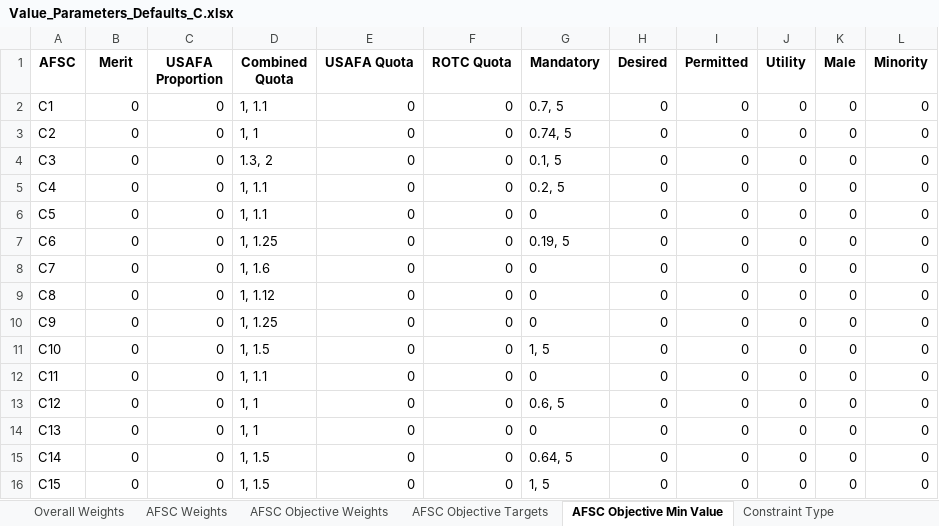
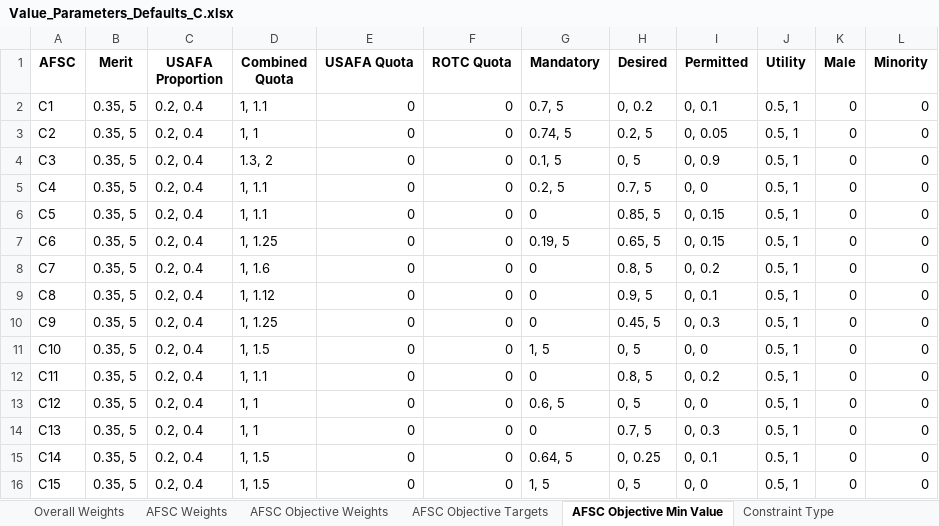
Before and after one commit to dglaird/afccp, an Excel workbook: afccp/resources/support/Value_Parameters_Defaults_C.xlsx, sheet AFSC Objective Min Value, drawn as a sheet; only a part is shown; values as stored, in another font and other column widths than the file's, no borders; the diff covers the shown part only; the diff names each change by its address in the sheet, - before the commit and + after, or states it on an @@ line.

```diff
--- a/afccp/resources/support/Value_Parameters_Defaults_C.xlsx (sheet AFSC Objective Min Value)
+++ b/afccp/resources/support/Value_Parameters_Defaults_C.xlsx (sheet AFSC Objective Min Value)
-B2:B16 (Merit): 0
+B2:B16 (Merit): 0.35, 5
-C2:C16 (USAFA Proportion): 0
+C2:C16 (USAFA Proportion): 0.2, 0.4
-H2 (Desired): 0
+H2 (Desired): 0, 0.2
-I2 (Permitted): 0
+I2 (Permitted): 0, 0.1
-J2:J16 (Utility): 0
+J2:J16 (Utility): 0.5, 1
-H3 (Desired): 0
+H3 (Desired): 0.2, 5
-I3 (Permitted): 0
+I3 (Permitted): 0, 0.05
-H4 (Desired): 0
+H4 (Desired): 0, 5
-I4 (Permitted): 0
+I4 (Permitted): 0, 0.9
-H5 (Desired): 0
+H5 (Desired): 0.7, 5
-I5 (Permitted): 0
+I5 (Permitted): 0, 0
-H6 (Desired): 0
+H6 (Desired): 0.85, 5
-I6:I7 (Permitted): 0
+I6:I7 (Permitted): 0, 0.15
-H7 (Desired): 0
+H7 (Desired): 0.65, 5
-H8 (Desired): 0
+H8 (Desired): 0.8, 5
-I8 (Permitted): 0
+I8 (Permitted): 0, 0.2
-H9 (Desired): 0
+H9 (Desired): 0.9, 5
-I9 (Permitted): 0
+I9 (Permitted): 0, 0.1
-H10 (Desired): 0
+H10 (Desired): 0.45, 5
-I10 (Permitted): 0
+I10 (Permitted): 0, 0.3
-H11 (Desired): 0
+H11 (Desired): 0, 5
-I11 (Permitted): 0
+I11 (Permitted): 0, 0
-H12 (Desired): 0
+H12 (Desired): 0.8, 5
-I12 (Permitted): 0
+I12 (Permitted): 0, 0.2
-H13 (Desired): 0
+H13 (Desired): 0, 5
-I13 (Permitted): 0
+I13 (Permitted): 0, 0
-H14 (Desired): 0
+H14 (Desired): 0.7, 5
-I14 (Permitted): 0
+I14 (Permitted): 0, 0.3
-H15 (Desired): 0
+H15 (Desired): 0, 0.25
-I15 (Permitted): 0
+I15 (Permitted): 0, 0.1
-H16 (Desired): 0
+H16 (Desired): 0, 5
-I16 (Permitted): 0
+I16 (Permitted): 0, 0
```
Also changed, not shown: 85 edited cells elsewhere in this sheet, afccp/resources/instances/Real C.xlsx, 5 other files.
